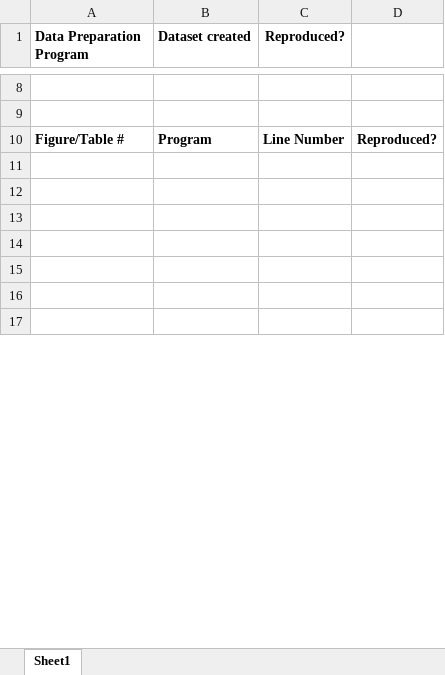
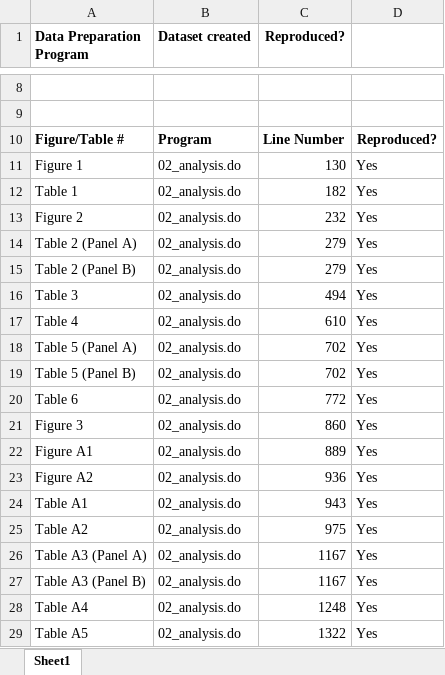
Before and after one commit to JPE-Reproducibility/JPE-Hener-20241048, an Excel workbook: package-output-map.xlsx, sheet Sheet1, drawn as a sheet; only a part is shown, gaps mark what is left out; values as stored, in another font and other column widths than the file's, no borders; the diff covers the shown part only; the diff names each change by its address in the sheet, - before the commit and + after, or states it on an @@ line.

Commit message:
first replication report. pretty much good to go. only minor issue is some F-stats in one of the tables in the appendix

```diff
--- a/package-output-map.xlsx (sheet Sheet1)
+++ b/package-output-map.xlsx (sheet Sheet1)
-row 11: (empty)
+row 11: Figure 1 | 02_analysis.do | 130 | Yes
-row 12: (empty)
+row 12: Table 1 | 02_analysis.do | 182 | Yes
-row 13: (empty)
+row 13: Figure 2 | 02_analysis.do | 232 | Yes
-row 14: (empty)
+row 14: Table 2 (Panel A) | 02_analysis.do | 279 | Yes
-row 15: (empty)
+row 15: Table 2 (Panel B) | 02_analysis.do | 279 | Yes
-row 16: (empty)
+row 16: Table 3 | 02_analysis.do | 494 | Yes
-row 17: (empty)
+row 17: Table 4 | 02_analysis.do | 610 | Yes
+row 18: Table 5 (Panel A) | 02_analysis.do | 702 | Yes
+row 19: Table 5 (Panel B) | 02_analysis.do | 702 | Yes
+row 20: Table 6 | 02_analysis.do | 772 | Yes
+row 21: Figure 3 | 02_analysis.do | 860 | Yes
+row 22: Figure A1 | 02_analysis.do | 889 | Yes
+row 23: Figure A2 | 02_analysis.do | 936 | Yes
+row 24: Table A1 | 02_analysis.do | 943 | Yes
+row 25: Table A2 | 02_analysis.do | 975 | Yes
+row 26: Table A3 (Panel A) | 02_analysis.do | 1167 | Yes
+row 27: Table A3 (Panel B) | 02_analysis.do | 1167 | Yes
+row 28: Table A4 | 02_analysis.do | 1248 | Yes
+row 29: Table A5 | 02_analysis.do | 1322 | Yes
```
Also changed, not shown: 17 added rows and cell formats elsewhere in this sheet, 2 other files.
